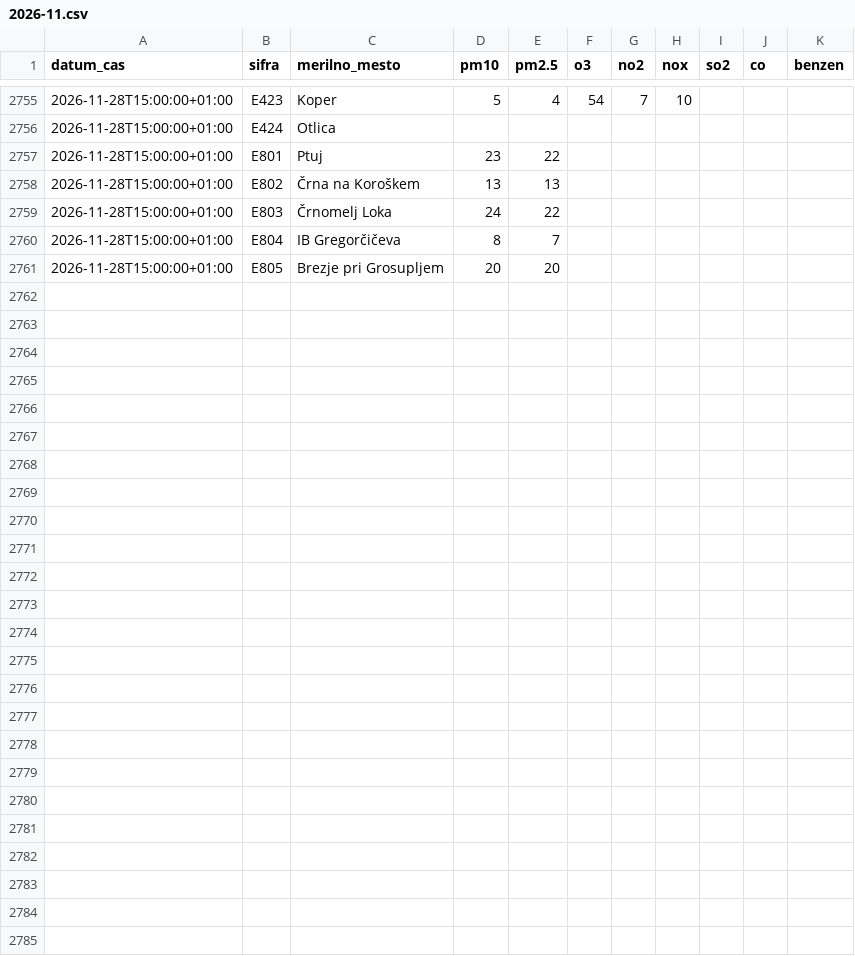
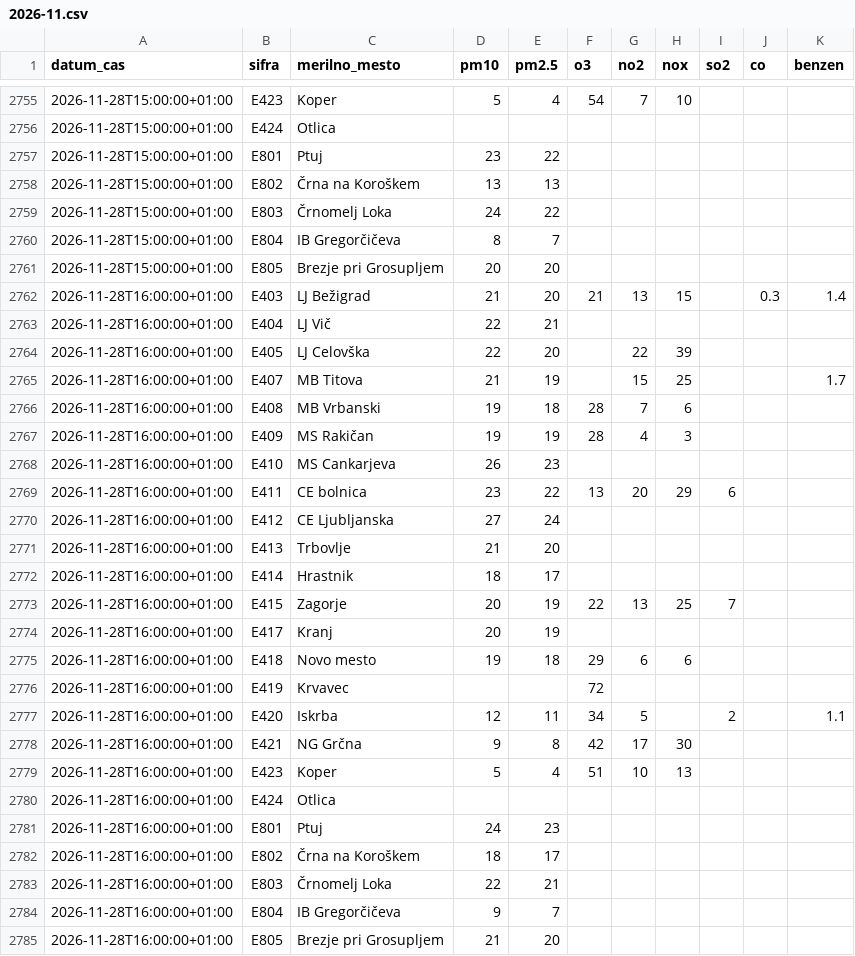
Before and after one commit to gozlk/ones-zrak-podatki, a CSV file: data/urni/2026-11.csv, drawn as a sheet; only a part is shown, gaps mark what is left out.

```diff
--- a/data/urni/2026-11.csv
+++ b/data/urni/2026-11.csv
@@ -2761 +2761,25 @@ datum_cas,sifra,merilno_mesto,pm10,pm2.5,o3,no2,nox,so2,co,benzen
 2026-11-28T15:00:00+01:00,E805,Brezje pri Grosupljem,20,20,,,,,,
+2026-11-28T16:00:00+01:00,E403,LJ Bežigrad,21,20,21,13,15,,0.3,1.4
+2026-11-28T16:00:00+01:00,E404,LJ Vič,22,21,,,,,,
+2026-11-28T16:00:00+01:00,E405,LJ Celovška,22,20,,22,39,,,
+2026-11-28T16:00:00+01:00,E407,MB Titova,21,19,,15,25,,,1.7
+2026-11-28T16:00:00+01:00,E408,MB Vrbanski,19,18,28,7,6,,,
+2026-11-28T16:00:00+01:00,E409,MS Rakičan,19,19,28,4,3,,,
+2026-11-28T16:00:00+01:00,E410,MS Cankarjeva,26,23,,,,,,
+2026-11-28T16:00:00+01:00,E411,CE bolnica,23,22,13,20,29,6,,
+2026-11-28T16:00:00+01:00,E412,CE Ljubljanska,27,24,,,,,,
+2026-11-28T16:00:00+01:00,E413,Trbovlje,21,20,,,,,,
+2026-11-28T16:00:00+01:00,E414,Hrastnik,18,17,,,,,,
+2026-11-28T16:00:00+01:00,E415,Zagorje,20,19,22,13,25,7,,
+2026-11-28T16:00:00+01:00,E417,Kranj,20,19,,,,,,
+2026-11-28T16:00:00+01:00,E418,Novo mesto,19,18,29,6,6,,,
+2026-11-28T16:00:00+01:00,E419,Krvavec,,,72,,,,,
+2026-11-28T16:00:00+01:00,E420,Iskrba,12,11,34,5,,2,,1.1
+2026-11-28T16:00:00+01:00,E421,NG Grčna,9,8,42,17,30,,,
+2026-11-28T16:00:00+01:00,E423,Koper,5,4,51,10,13,,,
+2026-11-28T16:00:00+01:00,E424,Otlica,,,,,,,,
+2026-11-28T16:00:00+01:00,E801,Ptuj,24,23,,,,,,
+2026-11-28T16:00:00+01:00,E802,Črna na Koroškem,18,17,,,,,,
+2026-11-28T16:00:00+01:00,E803,Črnomelj Loka,22,21,,,,,,
+2026-11-28T16:00:00+01:00,E804,IB Gregorčičeva,9,7,,,,,,
+2026-11-28T16:00:00+01:00,E805,Brezje pri Grosupljem,21,20,,,,,,
```
